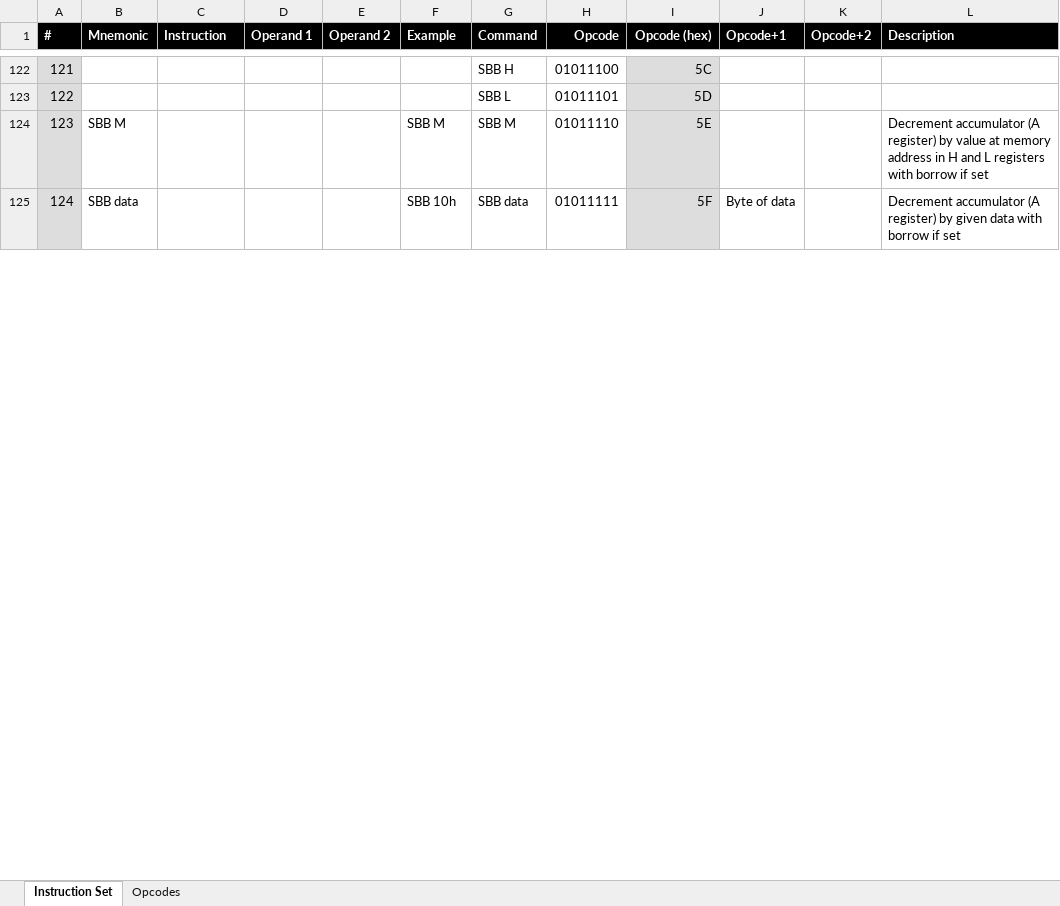
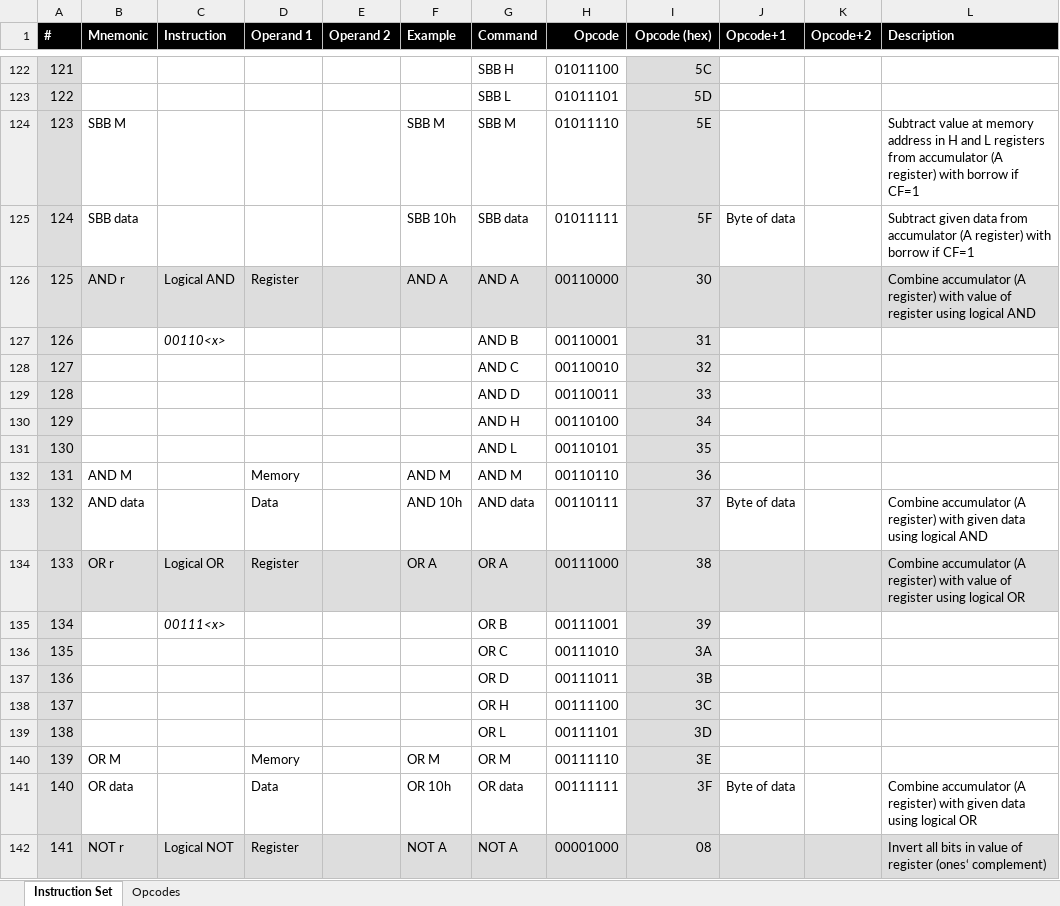
Before and after one commit to wrzlbrmft/cpu, an Excel workbook: doc/instruction-set.xlsx, sheet Instruction Set, drawn as a sheet; only a part is shown, gaps mark what is left out; values as stored, in another font and other column widths than the file's, no borders; conditional formats not drawn; the diff covers the shown part only; the diff names each change by its address in the sheet, - before the commit and + after, or states it on an @@ line.

```diff
--- a/doc/instruction-set.xlsx (sheet Instruction Set)
+++ b/doc/instruction-set.xlsx (sheet Instruction Set)
-L124 (Description): Decrement accumulator (A register) by value at memory address in H and L registers with borrow if set
+L124 (Description): Subtract value at memory address in H and L registers from accumulator (A register) with borrow if CF=1
-L125 (Description): Decrement accumulator (A register) by given data with borrow if set
+L125 (Description): Subtract given data from accumulator (A register) with borrow if CF=1
+row 126: 125 | AND r | Logical AND | Register |  | AND A | AND A | 00110000 | 30 |  |  | Combine accumulator (A register) with value of register using logical AND
+row 127: 126 |  | 00110<x> |  |  |  | AND B | 00110001 | 31
+row 128: 127 |  |  |  |  |  | AND C | 00110010 | 32
+row 129: 128 |  |  |  |  |  | AND D | 00110011 | 33
+row 130: 129 |  |  |  |  |  | AND H | 00110100 | 34
+row 131: 130 |  |  |  |  |  | AND L | 00110101 | 35
+row 132: 131 | AND M |  | Memory |  | AND M | AND M | 00110110 | 36
+row 133: 132 | AND data |  | Data |  | AND 10h | AND data | 00110111 | 37 | Byte of data |  | Combine accumulator (A register) with given data using logical AND
+row 134: 133 | OR r | Logical OR | Register |  | OR A | OR A | 00111000 | 38 |  |  | Combine accumulator (A register) with value of register using logical OR
+row 135: 134 |  | 00111<x> |  |  |  | OR B | 00111001 | 39
+row 136: 135 |  |  |  |  |  | OR C | 00111010 | 3A
+row 137: 136 |  |  |  |  |  | OR D | 00111011 | 3B
+row 138: 137 |  |  |  |  |  | OR H | 00111100 | 3C
+row 139: 138 |  |  |  |  |  | OR L | 00111101 | 3D
+row 140: 139 | OR M |  | Memory |  | OR M | OR M | 00111110 | 3E
+row 141: 140 | OR data |  | Data |  | OR 10h | OR data | 00111111 | 3F | Byte of data |  | Combine accumulator (A register) with given data using logical OR
+row 142: 141 | NOT r | Logical NOT | Register |  | NOT A | NOT A | 00001000 | 08 |  |  | Invert all bits in value of register (ones‘ complement)
```
Also changed, not shown: 64 added rows, 44 edited cells, cell formats and row numbers in column A elsewhere in this sheet, sheet Opcodes, formulas that keep their value.
